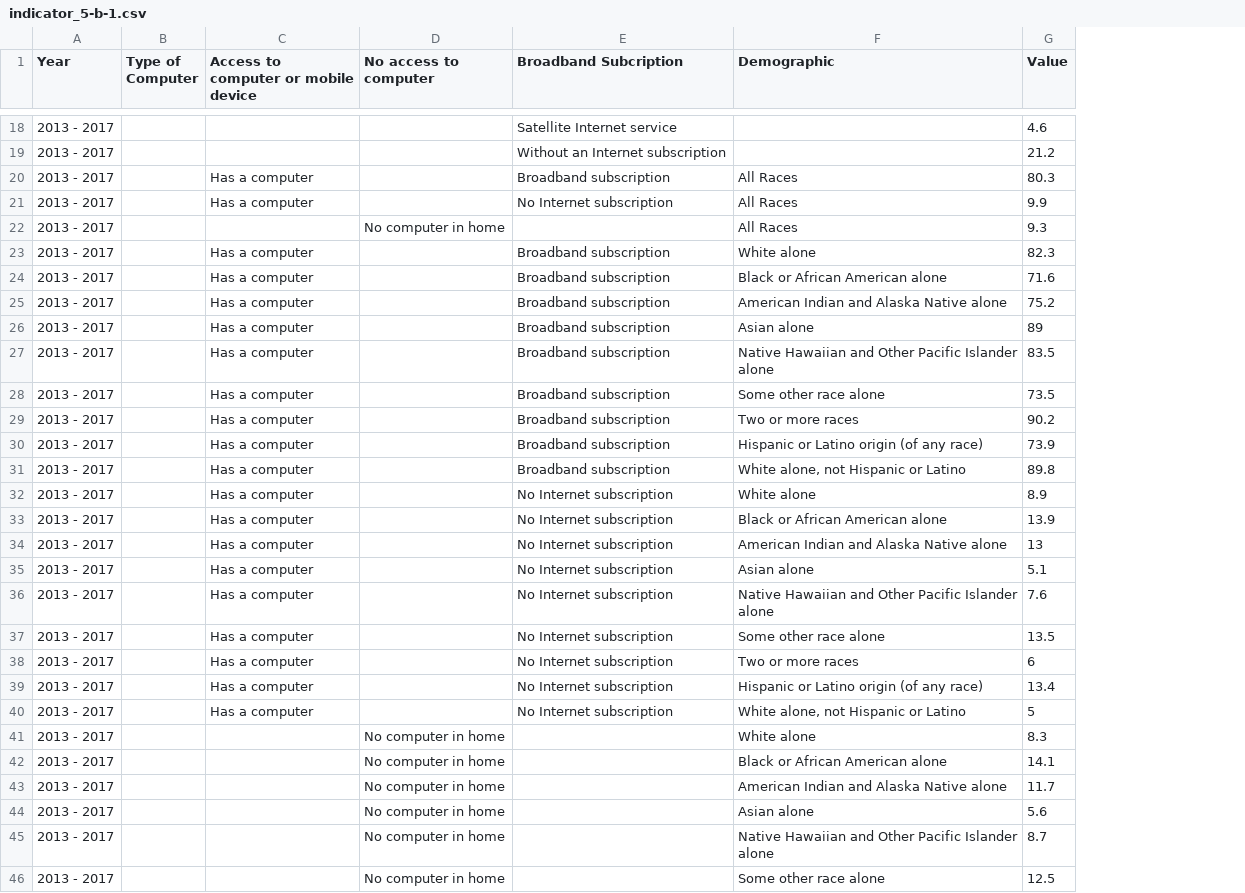
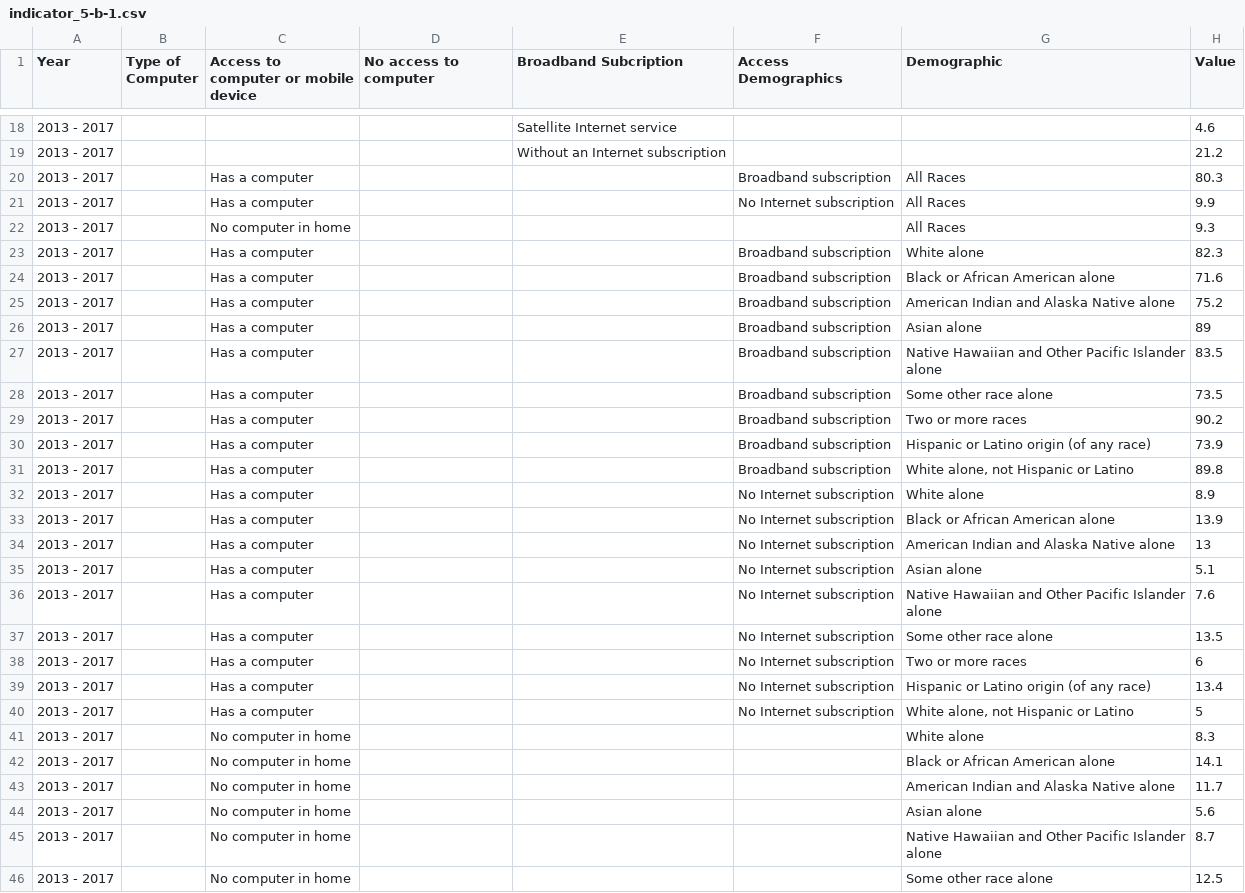
Before and after one commit to CityOfLosAngeles/open-sdg-data-starter, a CSV file: data/indicator_5-b-1.csv, drawn as a sheet; only a part is shown, gaps mark what is left out; the diff covers the shown part only; the diff names each change by its address in the sheet, - before the commit and + after, or states it on an @@ line.

Commit message:
Add files via upload

```diff
--- a/data/indicator_5-b-1.csv
+++ b/data/indicator_5-b-1.csv
+column F (Access Demographics), rows 20-40: Broadband subscription | No Internet subscription |  | Broadband subscription | Broadband subscription | Broadband subscription | Broadband subscription | Broadband subscription | Broadband subscription | Broadband subscription | Broadband subscription | Broadband subscription | No Internet subscription | No Internet subscription | No Internet subscription | No Internet subscription | No Internet subscription | No Internet subscription | No Internet subscription | No Internet subscription | No Internet subscription
-E20 (Broadband Subcription): Broadband subscription
+E20 (Broadband Subcription): (empty)
-E21 (Broadband Subcription): No Internet subscription
+E21 (Broadband Subcription): (empty)
-C22: (empty)
+C22: No computer in home
-D22 (No access to computer): No computer in home
+D22 (No access to computer): (empty)
-E23:E31 (Broadband Subcription): Broadband subscription
+E23:E31 (Broadband Subcription): (empty)
-E32:E40 (Broadband Subcription): No Internet subscription
+E32:E40 (Broadband Subcription): (empty)
-C41:C46: (empty)
+C41:C46: No computer in home
-D41:D46 (No access to computer): No computer in home
+D41:D46 (No access to computer): (empty)
```
Also changed, not shown: 4 edited cells elsewhere in this file.
